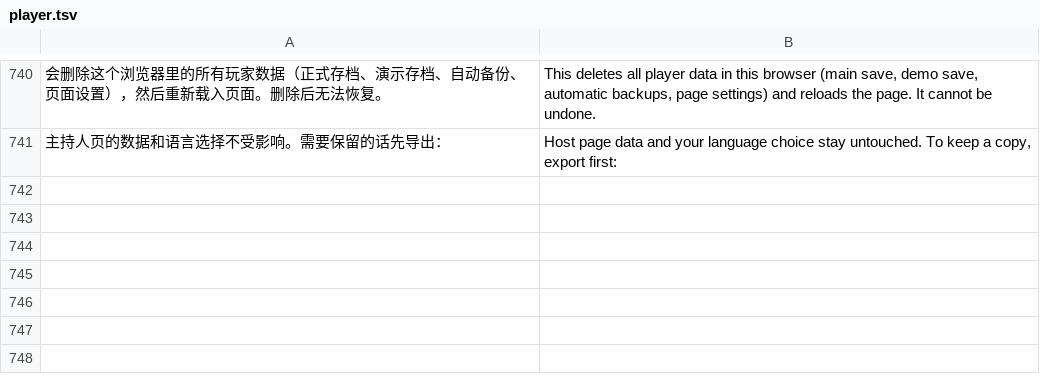
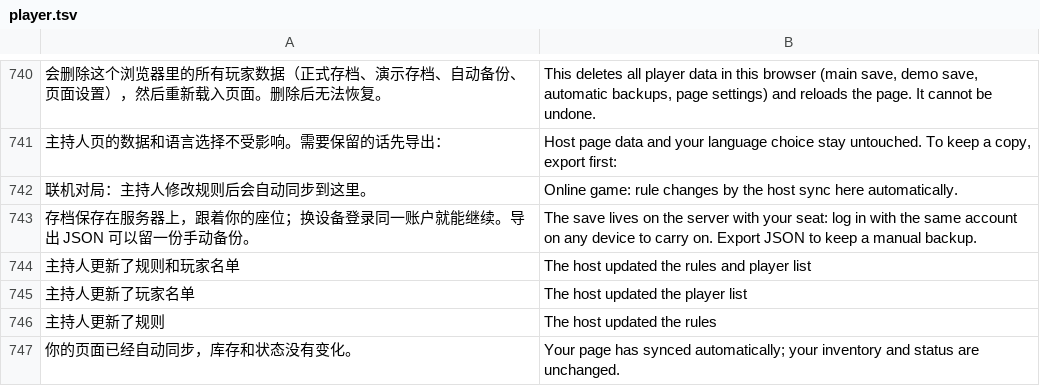
Before and after one commit to AustenXiyue/rapid_demo_testing, a TSV file: shelter/src/shared/i18n/player.tsv, drawn as a sheet; only a part is shown, gaps mark what is left out.

```diff
--- a/shelter/src/shared/i18n/player.tsv
+++ b/shelter/src/shared/i18n/player.tsv
@@ -741 +741,7 @@
 主持人页的数据和语言选择不受影响。需要保留的话先导出：	Host page data and your language choice stay untouched. To keep a copy, export first:
+联机对局：主持人修改规则后会自动同步到这里。	Online game: rule changes by the host sync here automatically.
+存档保存在服务器上，跟着你的座位；换设备登录同一账户就能继续。导出 JSON 可以留一份手动备份。	The save lives on the server with your seat: log in with the same account on any device to carry on. Export JSON to keep a manual backup.
+主持人更新了规则和玩家名单	The host updated the rules and player list
+主持人更新了玩家名单	The host updated the player list
+主持人更新了规则	The host updated the rules
+你的页面已经自动同步，库存和状态没有变化。	Your page has synced automatically; your inventory and status are unchanged.
```
Also changed, not shown: shelter/src/shared/i18n/host.tsv, shelter/src/shared/i18n/ui.tsv, 25 other files.
